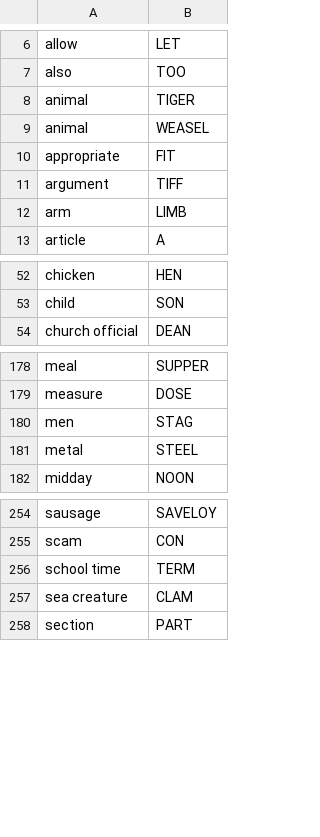
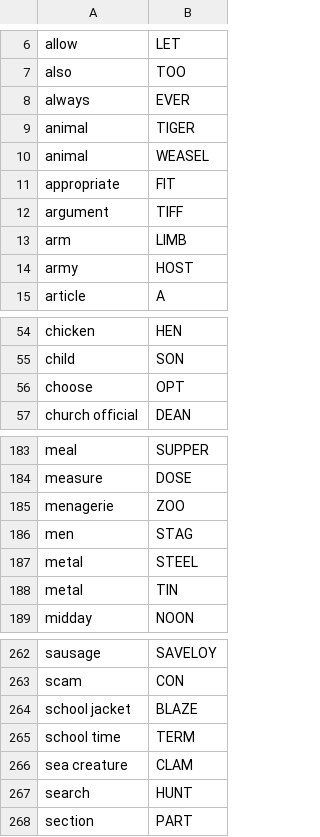
Before and after one commit to agarrigu/cryptic-lists, a CSV file: synonyms.csv, drawn as a sheet; only a part is shown, gaps mark what is left out; the diff covers the shown part only; the diff names each change by its address in the sheet, - before the commit and + after, or states it on an @@ line.

```diff
--- a/synonyms.csv
+++ b/synonyms.csv
+row 8: always | EVER
+row 14: army | HOST
+row 56: choose | OPT
+row 185: menagerie | ZOO
+row 188: metal | TIN
+row 264: school jacket | BLAZE
+row 267: search | HUNT
```
Also changed, not shown: 4 added rows elsewhere in this file, abbreviations.csv.
